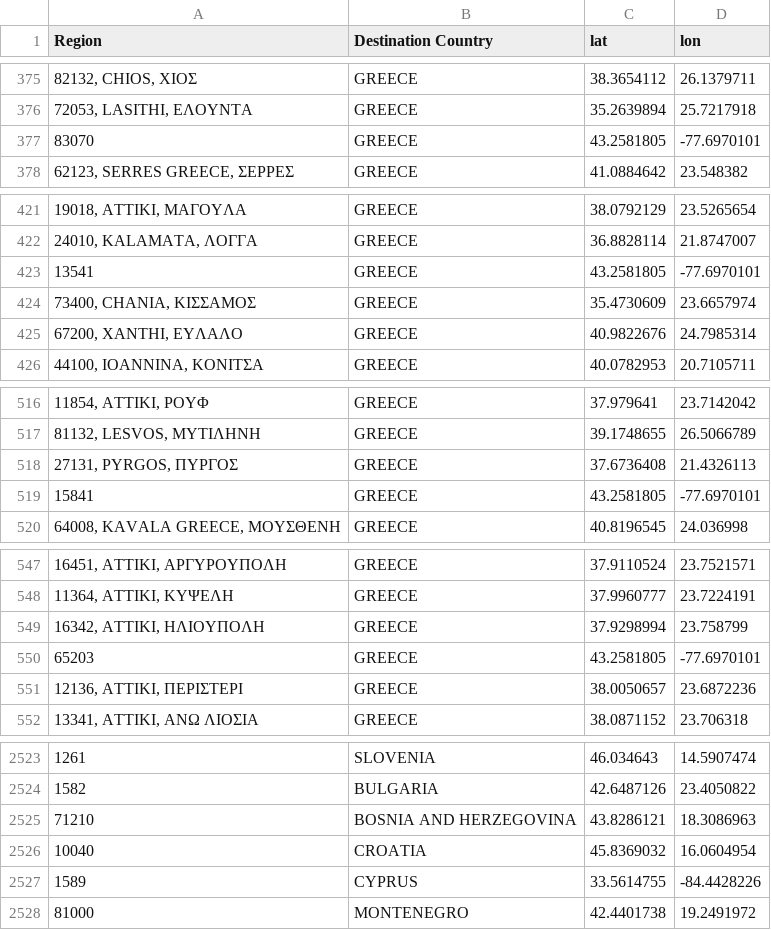
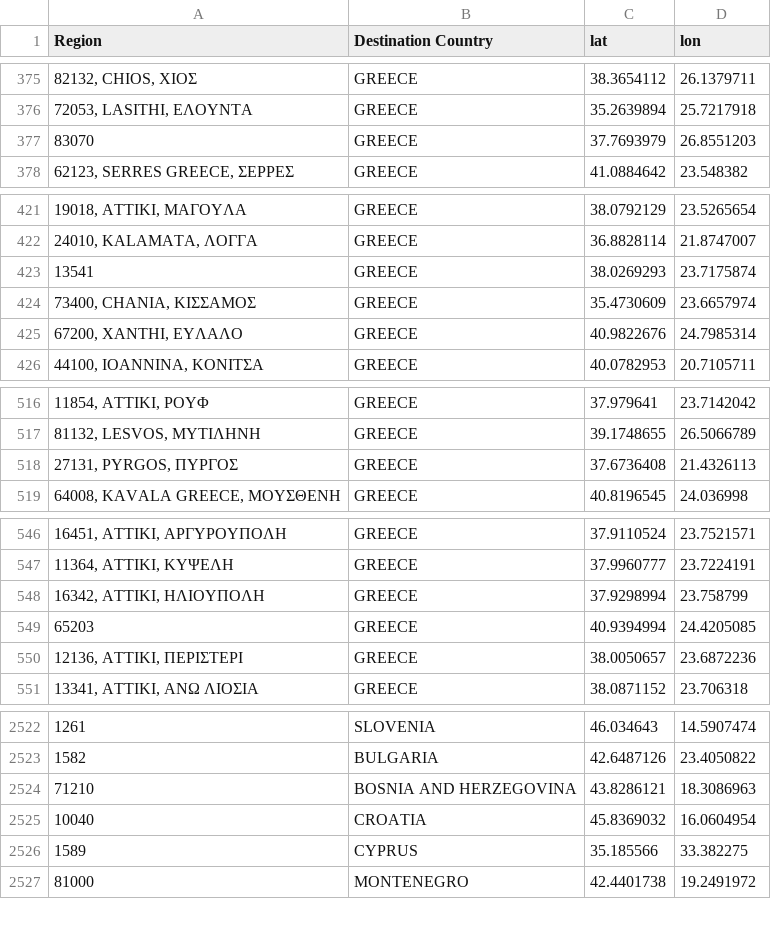
Before and after one commit to FoStavR/dashB_customUI_, a CSV file: Data/region_coordinates.csv, drawn as a sheet; only a part is shown, gaps mark what is left out; removed rows and columns are numbered as before the commit, all else as after; the diff names each change by its address in the sheet, - before the commit and + after, or states it on an @@ line.

Commit message:
Add files via upload

```diff
--- a/Data/region_coordinates.csv
+++ b/Data/region_coordinates.csv
-C377 (lat): 43.2581805
+C377 (lat): 37.7693979
-D377 (lon): -77.6970101
+D377 (lon): 26.8551203
-C423 (lat): 43.2581805
+C423 (lat): 38.0269293
-D423 (lon): -77.6970101
+D423 (lon): 23.7175874
-row 519: 15841 | GREECE | 43.2581805 | -77.6970101
-C549 (lat): 43.2581805
+C549 (lat): 40.9394994
-D549 (lon): -77.6970101
+D549 (lon): 24.4205085
-C2526 (lat): 33.5614755
+C2526 (lat): 35.185566
-D2526 (lon): -84.4428226
+D2526 (lon): 33.382275
```
